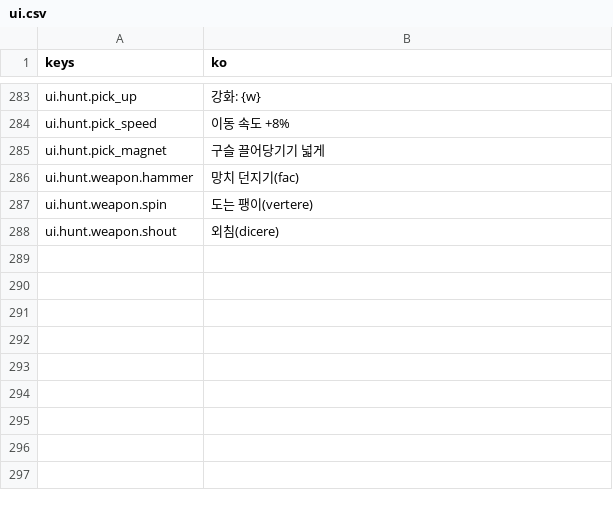
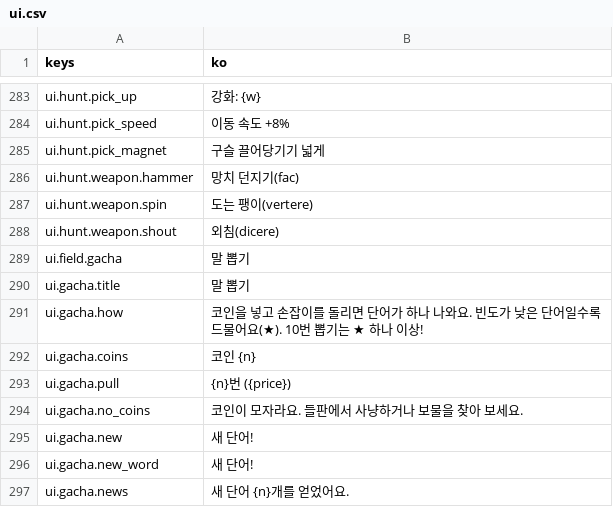
Before and after one commit to rosymaro/etymology-rpg, a CSV file: locale/ui.csv, drawn as a sheet; only a part is shown, gaps mark what is left out; the diff names each change by its address in the sheet, - before the commit and + after, or states it on an @@ line.

```diff
--- a/locale/ui.csv
+++ b/locale/ui.csv
+row 289: ui.field.gacha | 말 뽑기
+row 290: ui.gacha.title | 말 뽑기
+row 291: ui.gacha.how | 코인을 넣고 손잡이를 돌리면 단어가 하나 나와요. 빈도가 낮은 단어일수록 드물어요(★). 10번 뽑기는 ★ 하나 이상!
+row 292: ui.gacha.coins | 코인 {n}
+row 293: ui.gacha.pull | {n}번 ({price})
+row 294: ui.gacha.no_coins | 코인이 모자라요. 들판에서 사냥하거나 보물을 찾아 보세요.
+row 295: ui.gacha.new | 새 단어!
+row 296: ui.gacha.new_word | 새 단어!
+row 297: ui.gacha.news | 새 단어 {n}개를 얻었어요.
```
Also changed, not shown: 16 other files.
